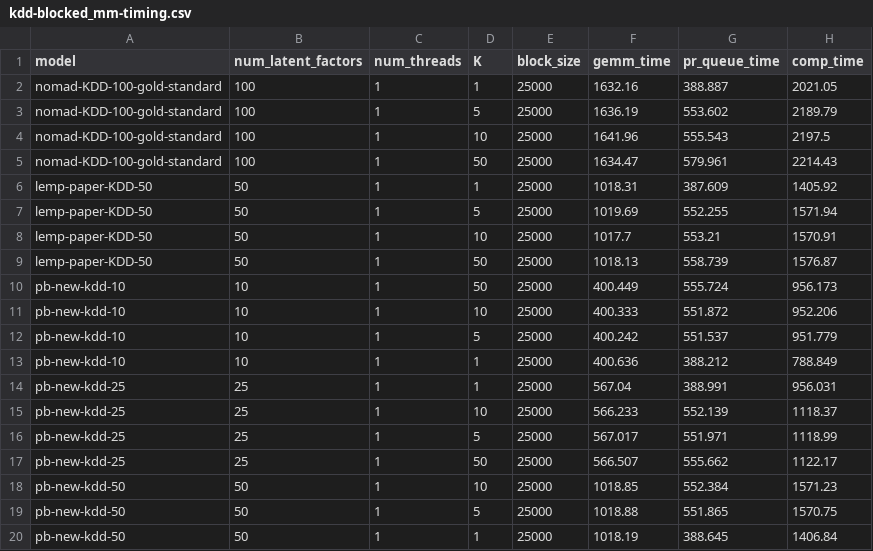
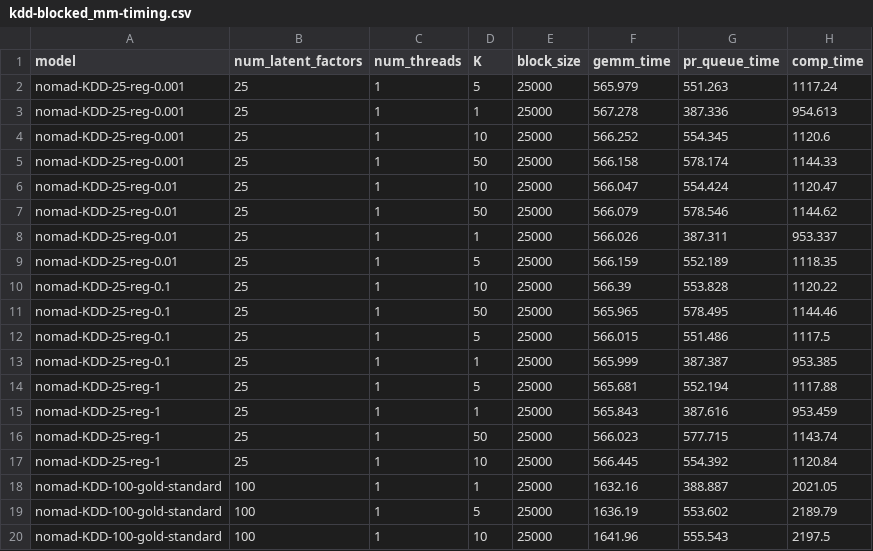
Before and after one commit to stanford-futuredata/optimus-maximus, a CSV file: plots/timing-results/kdd-blocked_mm-timing.csv, drawn as a sheet; only a part is shown; the shorter side is filled out with more unchanged rows; the diff names each change by its address in the sheet, - before the commit and + after, or states it on an @@ line.

```diff
--- a/plots/timing-results/kdd-blocked_mm-timing.csv
+++ b/plots/timing-results/kdd-blocked_mm-timing.csv
+row 2: nomad-KDD-25-reg-0.001 | 25 | 1 | 5 | 25000 | 565.979 | 551.263 | 1117.24
+row 3: nomad-KDD-25-reg-0.001 | 25 | 1 | 1 | 25000 | 567.278 | 387.336 | 954.613
+row 4: nomad-KDD-25-reg-0.001 | 25 | 1 | 10 | 25000 | 566.252 | 554.345 | 1120.6
+row 5: nomad-KDD-25-reg-0.001 | 25 | 1 | 50 | 25000 | 566.158 | 578.174 | 1144.33
+row 6: nomad-KDD-25-reg-0.01 | 25 | 1 | 10 | 25000 | 566.047 | 554.424 | 1120.47
+row 7: nomad-KDD-25-reg-0.01 | 25 | 1 | 50 | 25000 | 566.079 | 578.546 | 1144.62
+row 8: nomad-KDD-25-reg-0.01 | 25 | 1 | 1 | 25000 | 566.026 | 387.311 | 953.337
+row 9: nomad-KDD-25-reg-0.01 | 25 | 1 | 5 | 25000 | 566.159 | 552.189 | 1118.35
+row 10: nomad-KDD-25-reg-0.1 | 25 | 1 | 10 | 25000 | 566.39 | 553.828 | 1120.22
+row 11: nomad-KDD-25-reg-0.1 | 25 | 1 | 50 | 25000 | 565.965 | 578.495 | 1144.46
+row 12: nomad-KDD-25-reg-0.1 | 25 | 1 | 5 | 25000 | 566.015 | 551.486 | 1117.5
+row 13: nomad-KDD-25-reg-0.1 | 25 | 1 | 1 | 25000 | 565.999 | 387.387 | 953.385
+row 14: nomad-KDD-25-reg-1 | 25 | 1 | 5 | 25000 | 565.681 | 552.194 | 1117.88
+row 15: nomad-KDD-25-reg-1 | 25 | 1 | 1 | 25000 | 565.843 | 387.616 | 953.459
+row 16: nomad-KDD-25-reg-1 | 25 | 1 | 50 | 25000 | 566.023 | 577.715 | 1143.74
+row 17: nomad-KDD-25-reg-1 | 25 | 1 | 10 | 25000 | 566.445 | 554.392 | 1120.84
```
Also changed, not shown: plots/timing-results/kdd-lemp-timing.csv, plots/timing-results/kdd-simdex-timing.csv, 3 other files.
